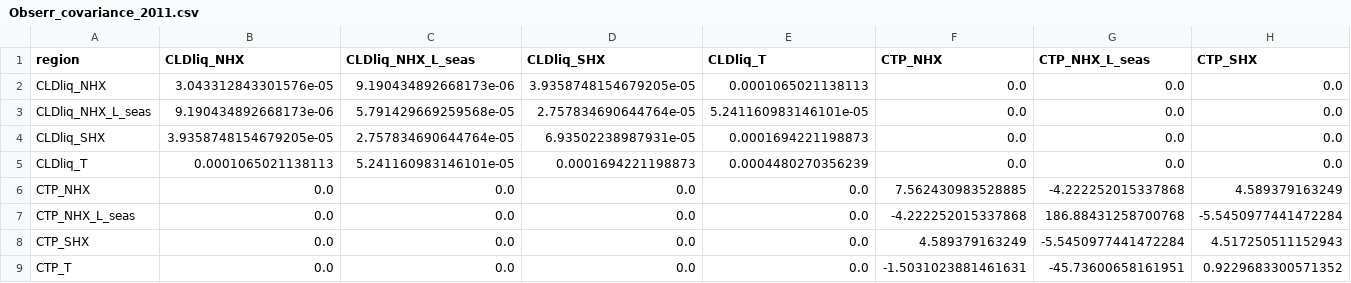
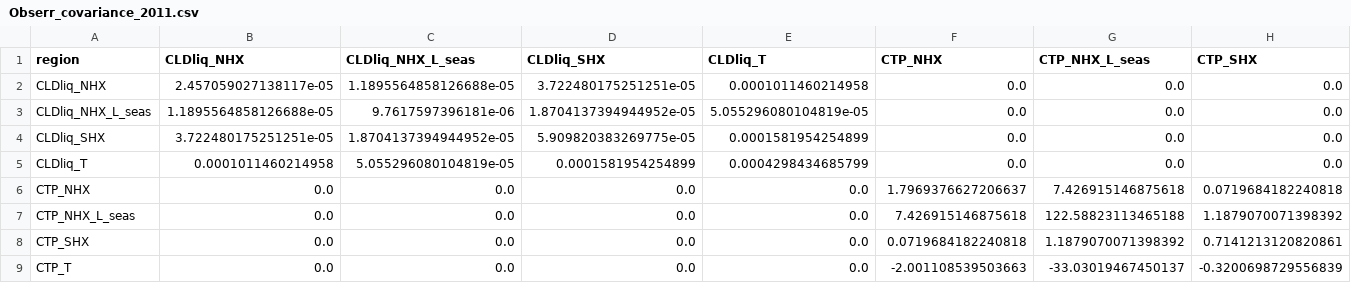
Before and after one commit to SimonTett/OptClim_UKESM, a CSV file: covariance/Obserr_covariance_2011.csv, drawn as a sheet; only a part is shown; the diff covers the shown part only; the diff names each change by its address in the sheet, - before the commit and + after, or states it on an @@ line.

Commit message:
Various changes to error covariance comp. Addition of MODIS aerosol data processing.

```diff
--- a/covariance/Obserr_covariance_2011.csv
+++ b/covariance/Obserr_covariance_2011.csv
-B2 (CLDliq_NHX): 3.043312843301576e-05
+B2 (CLDliq_NHX): 2.457059027138117e-05
-C2 (CLDliq_NHX_L_seas): 9.190434892668173e-06
+C2 (CLDliq_NHX_L_seas): 1.1895564858126688e-05
-D2 (CLDliq_SHX): 3.9358748154679205e-05
+D2 (CLDliq_SHX): 3.722480175251251e-05
-E2 (CLDliq_T): 0.0001065021138113
+E2 (CLDliq_T): 0.0001011460214958
-B3 (CLDliq_NHX): 9.190434892668173e-06
+B3 (CLDliq_NHX): 1.1895564858126688e-05
-C3 (CLDliq_NHX_L_seas): 5.791429669259568e-05
+C3 (CLDliq_NHX_L_seas): 9.7617597396181e-06
-D3 (CLDliq_SHX): 2.757834690644764e-05
+D3 (CLDliq_SHX): 1.8704137394944952e-05
-E3 (CLDliq_T): 5.241160983146101e-05
+E3 (CLDliq_T): 5.055296080104819e-05
-B4 (CLDliq_NHX): 3.9358748154679205e-05
+B4 (CLDliq_NHX): 3.722480175251251e-05
-C4 (CLDliq_NHX_L_seas): 2.757834690644764e-05
+C4 (CLDliq_NHX_L_seas): 1.8704137394944952e-05
-D4 (CLDliq_SHX): 6.93502238987931e-05
+D4 (CLDliq_SHX): 5.909820383269775e-05
-E4 (CLDliq_T): 0.0001694221198873
+E4 (CLDliq_T): 0.0001581954254899
-B5 (CLDliq_NHX): 0.0001065021138113
+B5 (CLDliq_NHX): 0.0001011460214958
-C5 (CLDliq_NHX_L_seas): 5.241160983146101e-05
+C5 (CLDliq_NHX_L_seas): 5.055296080104819e-05
-D5 (CLDliq_SHX): 0.0001694221198873
+D5 (CLDliq_SHX): 0.0001581954254899
-E5 (CLDliq_T): 0.0004480270356239
+E5 (CLDliq_T): 0.0004298434685799
-F6 (CTP_NHX): 7.562430983528885
+F6 (CTP_NHX): 1.7969376627206637
-G6 (CTP_NHX_L_seas): -4.222252015337868
+G6 (CTP_NHX_L_seas): 7.426915146875618
-H6 (CTP_SHX): 4.589379163249
+H6 (CTP_SHX): 0.0719684182240818
-F7 (CTP_NHX): -4.222252015337868
+F7 (CTP_NHX): 7.426915146875618
-G7 (CTP_NHX_L_seas): 186.88431258700768
+G7 (CTP_NHX_L_seas): 122.58823113465188
-H7 (CTP_SHX): -5.5450977441472284
+H7 (CTP_SHX): 1.1879070071398392
-F8 (CTP_NHX): 4.589379163249
+F8 (CTP_NHX): 0.0719684182240818
-G8 (CTP_NHX_L_seas): -5.5450977441472284
+G8 (CTP_NHX_L_seas): 1.1879070071398392
-H8 (CTP_SHX): 4.517250511152943
+H8 (CTP_SHX): 0.7141213120820861
-F9 (CTP_NHX): -1.5031023881461631
+F9 (CTP_NHX): -2.001108539503663
-G9 (CTP_NHX_L_seas): -45.73600658161951
+G9 (CTP_NHX_L_seas): -33.03019467450137
-H9 (CTP_SHX): 0.9229683300571352
+H9 (CTP_SHX): -0.3200698729556839
```
Also changed, not shown: 143 edited cells elsewhere in this file, 7 other files.
